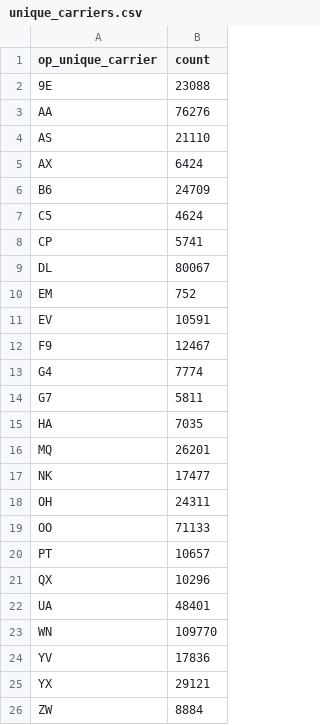
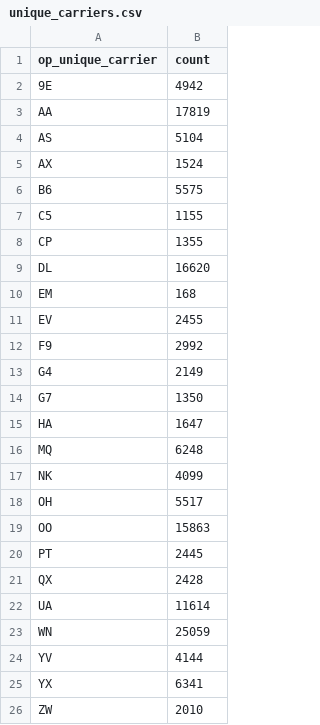
Before and after one commit to brianl2/Midterm-Project-Lighthouselabs-, a CSV file: data/preprocessing/unique_carriers.csv, drawn as a sheet.

Commit message:
updated average delay tables to include all history, updated preprocessing script

```diff
--- a/data/preprocessing/unique_carriers.csv
+++ b/data/preprocessing/unique_carriers.csv
@@ -1,26 +1,26 @@
 op_unique_carrier,count
-9E,23088
-AA,76276
-AS,21110
-AX,6424
-B6,24709
-C5,4624
-CP,5741
-DL,80067
-EM,752
-EV,10591
-F9,12467
-G4,7774
-G7,5811
-HA,7035
-MQ,26201
-NK,17477
-OH,24311
-OO,71133
-PT,10657
-QX,10296
-UA,48401
-WN,109770
-YV,17836
-YX,29121
-ZW,8884
+9E,4942
+AA,17819
+AS,5104
+AX,1524
+B6,5575
+C5,1155
+CP,1355
+DL,16620
+EM,168
+EV,2455
+F9,2992
+G4,2149
+G7,1350
+HA,1647
+MQ,6248
+NK,4099
+OH,5517
+OO,15863
+PT,2445
+QX,2428
+UA,11614
+WN,25059
+YV,4144
+YX,6341
+ZW,2010
```
Also changed, not shown: 9 other files.
